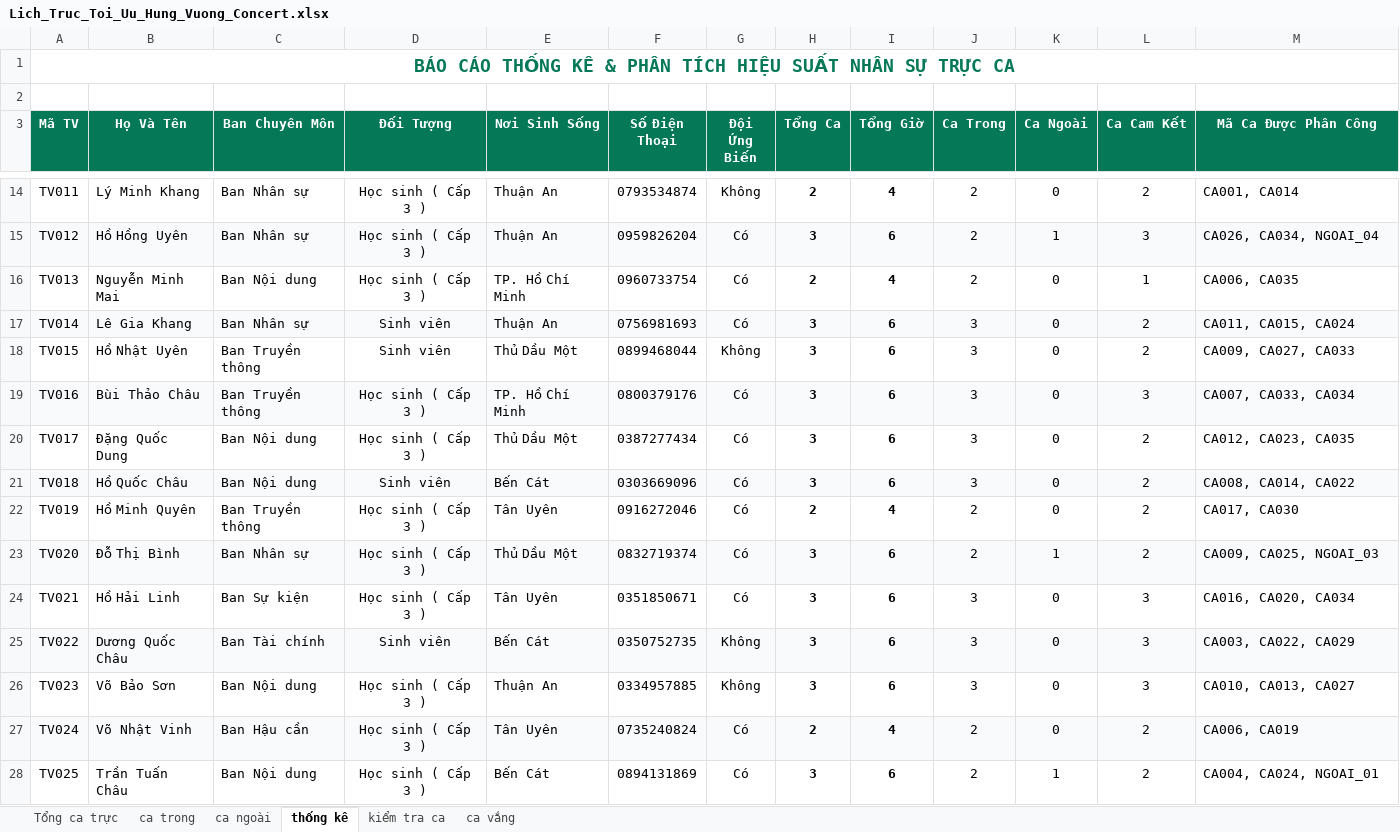
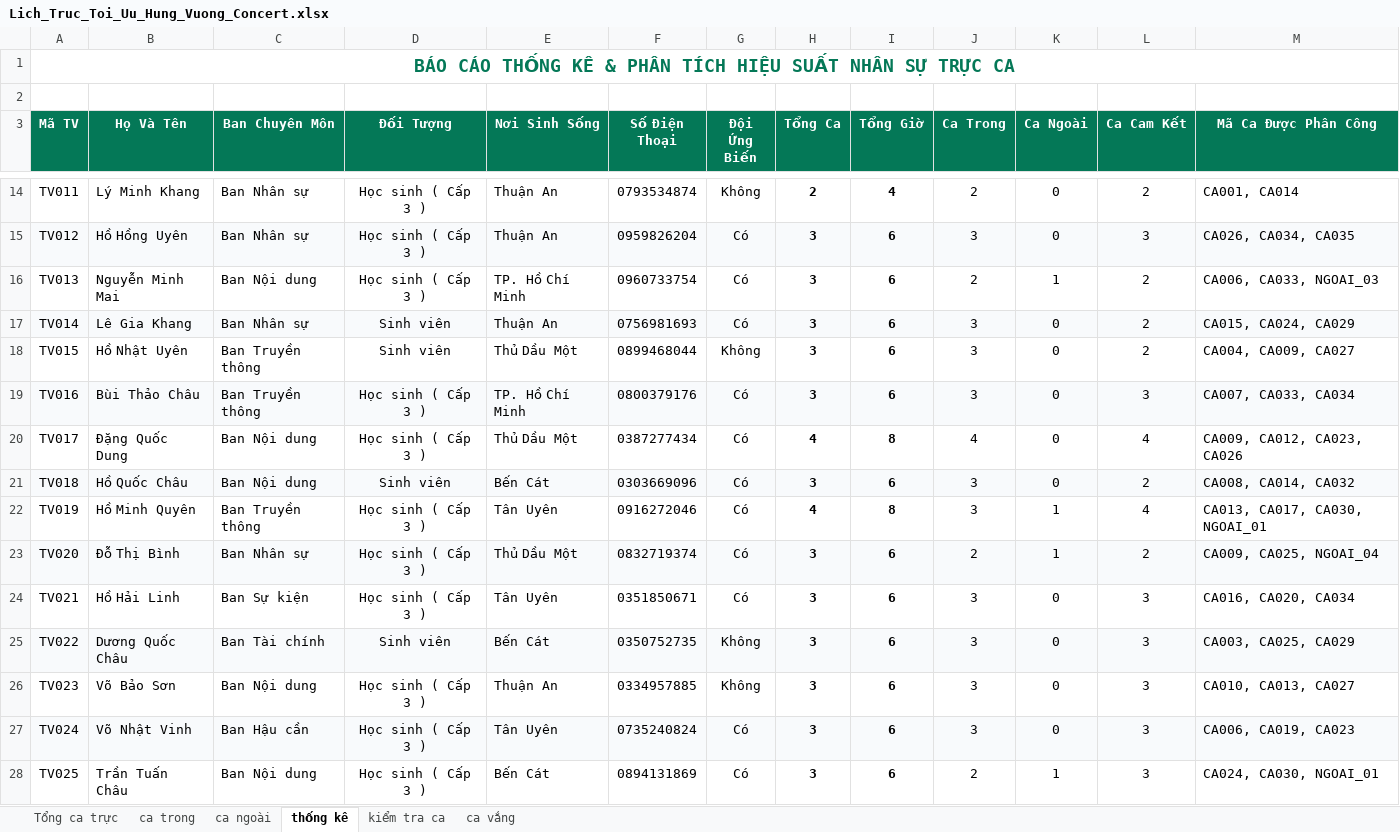
Before and after one commit to KaingP/App-Deploy-Final-1, an Excel workbook: reports/Lich_Truc_Toi_Uu_Hung_Vuong_Concert.xlsx, sheet thống kê, drawn as a sheet; only a part is shown, gaps mark what is left out; values as stored, in another font and other column widths than the file's, no borders; the diff covers the shown part only; the diff names each change by its address in the sheet, - before the commit and + after, or states it on an @@ line.

```diff
--- a/reports/Lich_Truc_Toi_Uu_Hung_Vuong_Concert.xlsx (sheet thống kê)
+++ b/reports/Lich_Truc_Toi_Uu_Hung_Vuong_Concert.xlsx (sheet thống kê)
-J15 (Ca Trong): 2
+J15 (Ca Trong): 3
-K15 (Ca Ngoài): 1
+K15 (Ca Ngoài): 0
-M15 (Mã Ca Được Phân Công): CA026, CA034, NGOAI_04
+M15 (Mã Ca Được Phân Công): CA026, CA034, CA035
-H16 (Tổng Ca): 2
+H16 (Tổng Ca): 3
-I16 (Tổng Giờ): 4
+I16 (Tổng Giờ): 6
-K16 (Ca Ngoài): 0
+K16 (Ca Ngoài): 1
-L16 (Ca Cam Kết): 1
+L16 (Ca Cam Kết): 2
-M16 (Mã Ca Được Phân Công): CA006, CA035
+M16 (Mã Ca Được Phân Công): CA006, CA033, NGOAI_03
-M17 (Mã Ca Được Phân Công): CA011, CA015, CA024
+M17 (Mã Ca Được Phân Công): CA015, CA024, CA029
-M18 (Mã Ca Được Phân Công): CA009, CA027, CA033
+M18 (Mã Ca Được Phân Công): CA004, CA009, CA027
-H20 (Tổng Ca): 3
+H20 (Tổng Ca): 4
-I20 (Tổng Giờ): 6
+I20 (Tổng Giờ): 8
-J20 (Ca Trong): 3
+J20 (Ca Trong): 4
-L20 (Ca Cam Kết): 2
+L20 (Ca Cam Kết): 4
-M20 (Mã Ca Được Phân Công): CA012, CA023, CA035
+M20 (Mã Ca Được Phân Công): CA009, CA012, CA023, CA026
-M21 (Mã Ca Được Phân Công): CA008, CA014, CA022
+M21 (Mã Ca Được Phân Công): CA008, CA014, CA032
-H22 (Tổng Ca): 2
+H22 (Tổng Ca): 4
-I22 (Tổng Giờ): 4
+I22 (Tổng Giờ): 8
-J22 (Ca Trong): 2
+J22 (Ca Trong): 3
-K22 (Ca Ngoài): 0
+K22 (Ca Ngoài): 1
-L22 (Ca Cam Kết): 2
+L22 (Ca Cam Kết): 4
-M22 (Mã Ca Được Phân Công): CA017, CA030
+M22 (Mã Ca Được Phân Công): CA013, CA017, CA030, NGOAI_01
-M23 (Mã Ca Được Phân Công): CA009, CA025, NGOAI_03
+M23 (Mã Ca Được Phân Công): CA009, CA025, NGOAI_04
-M25 (Mã Ca Được Phân Công): CA003, CA022, CA029
+M25 (Mã Ca Được Phân Công): CA003, CA025, CA029
-H27 (Tổng Ca): 2
+H27 (Tổng Ca): 3
-I27 (Tổng Giờ): 4
+I27 (Tổng Giờ): 6
-J27 (Ca Trong): 2
+J27 (Ca Trong): 3
-L27:L28 (Ca Cam Kết): 2
+L27:L28 (Ca Cam Kết): 3
-M27 (Mã Ca Được Phân Công): CA006, CA019
+M27 (Mã Ca Được Phân Công): CA006, CA019, CA023
-M28 (Mã Ca Được Phân Công): CA004, CA024, NGOAI_01
+M28 (Mã Ca Được Phân Công): CA024, CA030, NGOAI_01
```
Also changed, not shown: 103 edited cells elsewhere in this sheet, sheet ca vắng, sheet Tổng ca trực, sheet ca trong, sheet kiểm tra ca, sheet ca ngoài, 10 other files.
